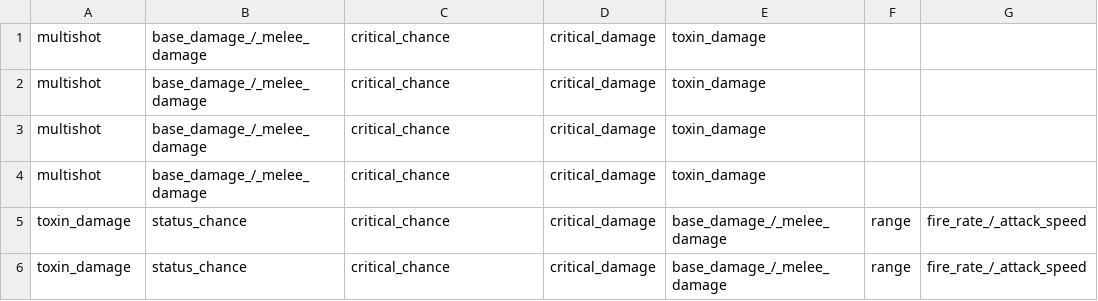
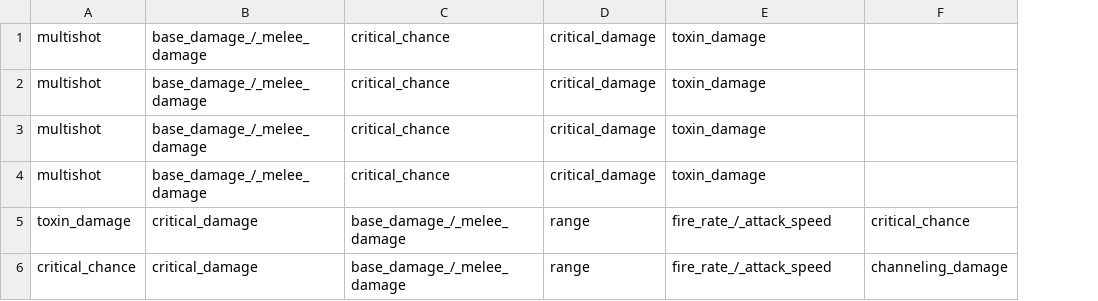
Before and after one commit to Luis-Munu/Warframe-Market-deal-finder, a CSV file: config/positives.csv, drawn as a sheet; removed rows and columns are numbered as before the commit, all else as after; the diff names each change by its address in the sheet, - before the commit and + after, or states it on an @@ line.

```diff
--- a/config/positives.csv
+++ b/config/positives.csv
-column F, row 5: range
-column G, row 5: fire_rate_/_attack_speed
+column F, row 5: critical_chance
-B5: status_chance
+B5: critical_damage
-C5: critical_chance
+C5: base_damage_/_melee_damage
-D5: critical_damage
+D5: range
-E5: base_damage_/_melee_damage
+E5: fire_rate_/_attack_speed
-row 6: toxin_damage | status_chance | critical_chance | critical_damage | base_damage_/_melee_damage | range | fire_rate_/_attack_speed
+row 6: critical_chance | critical_damage | base_damage_/_melee_damage | range | fire_rate_/_attack_speed | channeling_damage
```
Also changed, not shown: config/wantedWeapons.csv, 7 other files.
